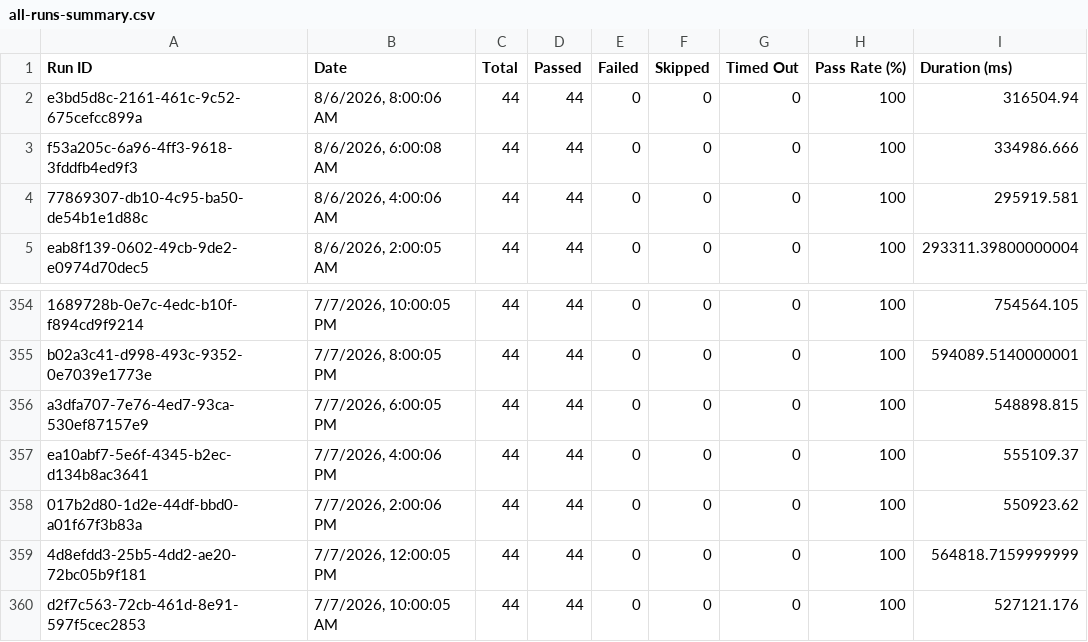
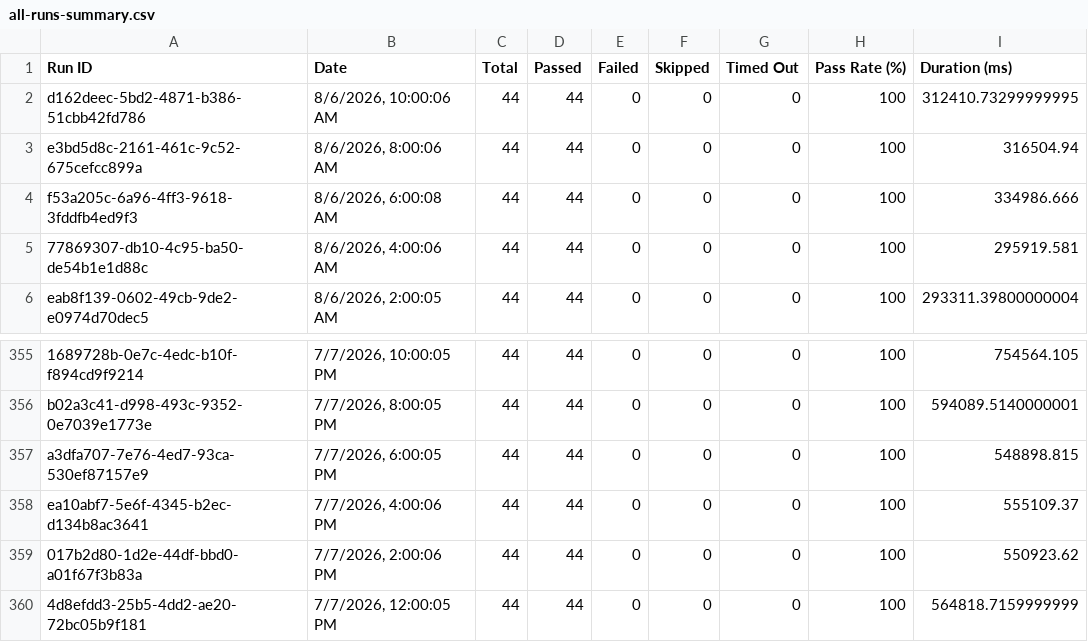
Before and after one commit to Shunyalabsai/console-automation, a CSV file: docs/exports/all-runs-summary.csv, drawn as a sheet; only a part is shown, gaps mark what is left out.

Commit message:
Update dashboard data — Aug 06, 2026 03:35 PM IST

```diff
--- a/docs/exports/all-runs-summary.csv
+++ b/docs/exports/all-runs-summary.csv
@@ -1,2 +1,3 @@
 Run ID,Date,Total,Passed,Failed,Skipped,Timed Out,Pass Rate (%),Duration (ms)
+"d162deec-5bd2-4871-b386-51cbb42fd786","8/6/2026, 10:00:06 AM",44,44,0,0,0,100,312410.73299999995
 "e3bd5d8c-2161-461c-9c52-675cefcc899a","8/6/2026, 8:00:06 AM",44,44,0,0,0,100,316504.94
@@ -359,2 +360 @@ Run ID,Date,Total,Passed,Failed,Skipped,Timed Out,Pass Rate (%),Duration (ms)
 "4d8efdd3-25b5-4dd2-ae20-72bc05b9f181","7/7/2026, 12:00:05 PM",44,44,0,0,0,100,564818.7159999999
-"d2f7c563-72cb-461d-8e91-597f5cec2853","7/7/2026, 10:00:05 AM",44,44,0,0,0,100,527121.176
```
Also changed, not shown: docs/exports/current-run.csv, 2 other files.
